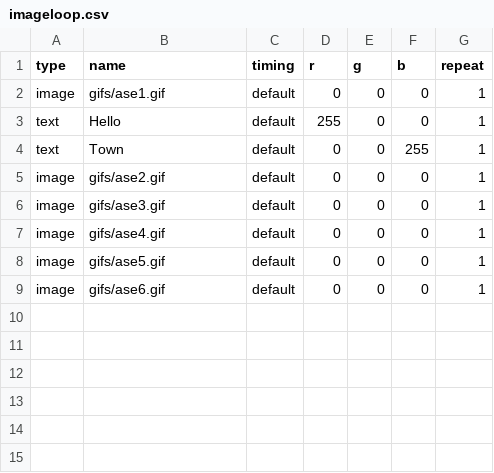
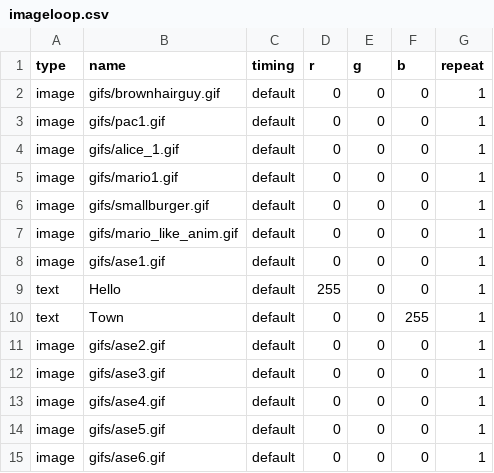
Before and after one commit to alanswx/PiPixelFrame, a CSV file: playlists/imageloop.csv, drawn as a sheet; the diff names each change by its address in the sheet, - before the commit and + after, or states it on an @@ line.

Commit message:
changed loop

```diff
--- a/playlists/imageloop.csv
+++ b/playlists/imageloop.csv
+row 2: image | gifs/brownhairguy.gif | default | 0 | 0 | 0 | 1
+row 3: image | gifs/pac1.gif | default | 0 | 0 | 0 | 1
+row 4: image | gifs/alice_1.gif | default | 0 | 0 | 0 | 1
+row 5: image | gifs/mario1.gif | default | 0 | 0 | 0 | 1
+row 6: image | gifs/smallburger.gif | default | 0 | 0 | 0 | 1
+row 7: image | gifs/mario_like_anim.gif | default | 0 | 0 | 0 | 1
```
